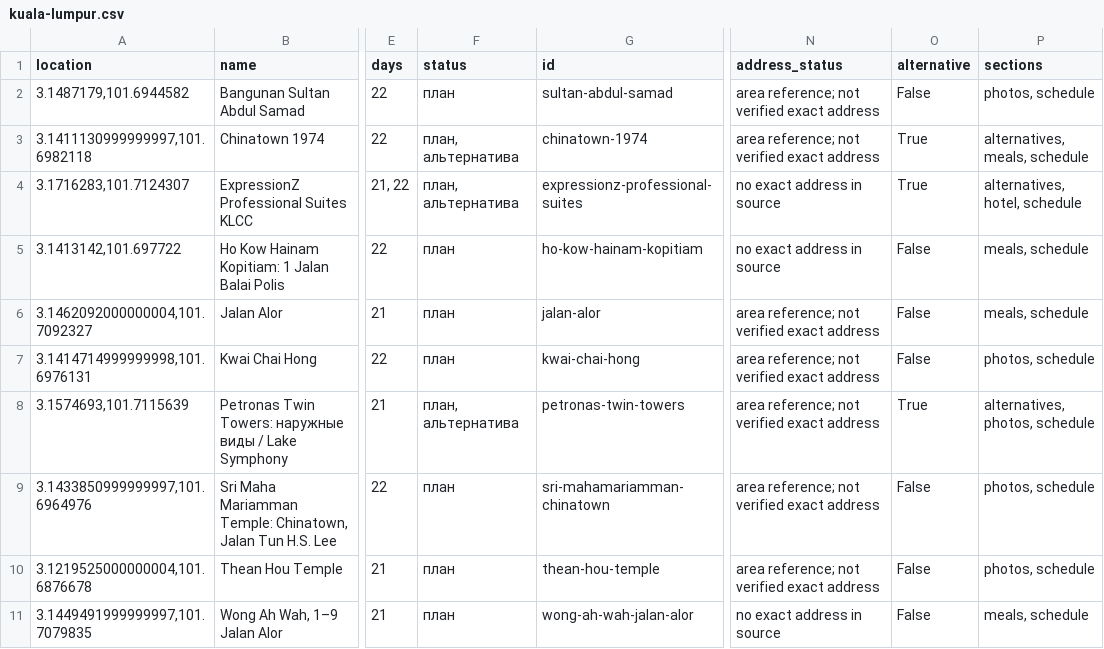
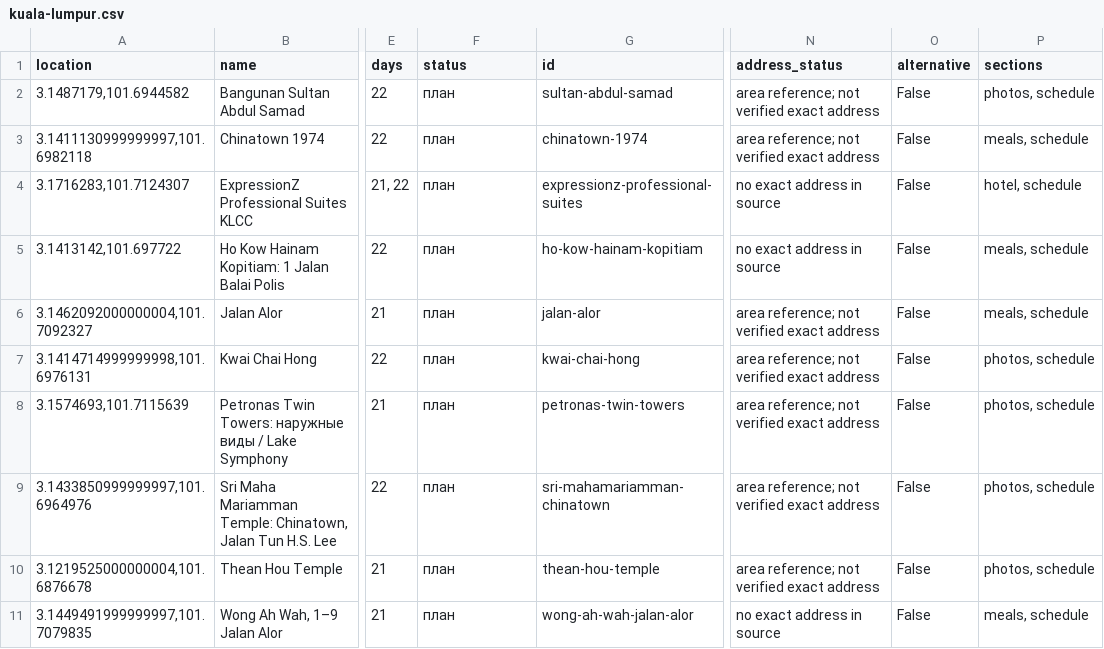
Before and after one commit to nickman8/thailand-travel-2026, a CSV file: maps/kuala-lumpur.csv, drawn as a sheet; only a part is shown, gaps mark what is left out; the diff names each change by its address in the sheet, - before the commit and + after, or states it on an @@ line.

```diff
--- a/maps/kuala-lumpur.csv
+++ b/maps/kuala-lumpur.csv
-F3:F4 (status): план, альтернатива
+F3:F4 (status): план
-O3:O4 (alternative): True
+O3:O4 (alternative): False
-P3 (sections): alternatives, meals, schedule
+P3 (sections): meals, schedule
-P4 (sections): alternatives, hotel, schedule
+P4 (sections): hotel, schedule
-F8 (status): план, альтернатива
+F8 (status): план
-O8 (alternative): True
+O8 (alternative): False
-P8 (sections): alternatives, photos, schedule
+P8 (sections): photos, schedule
```
Also changed, not shown: maps/bangkok.csv, maps/phuket.csv, 17 other files.
